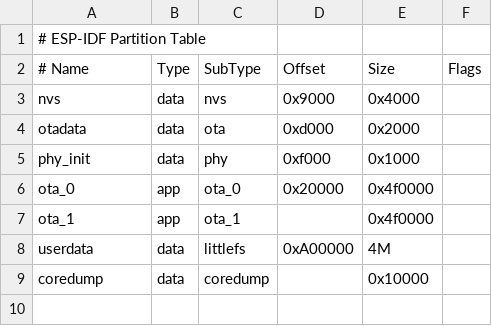
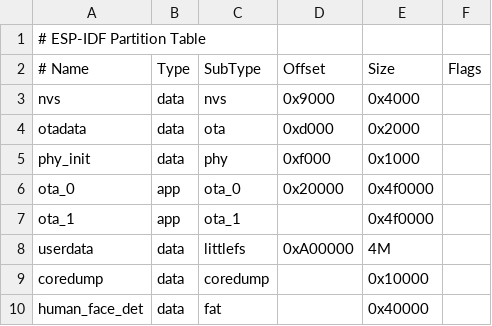
Before and after one commit to videejay/StackChan, a CSV file: firmware/partitions.csv, drawn as a sheet.

```diff
--- a/firmware/partitions.csv
+++ b/firmware/partitions.csv
@@ -9 +9,2 @@ userdata, data, littlefs,  0xA00000,  4M,
 coredump, data, coredump,,          0x10000,
+human_face_det, data, fat, ,        0x40000,
```
Also changed, not shown: 34 other files.
